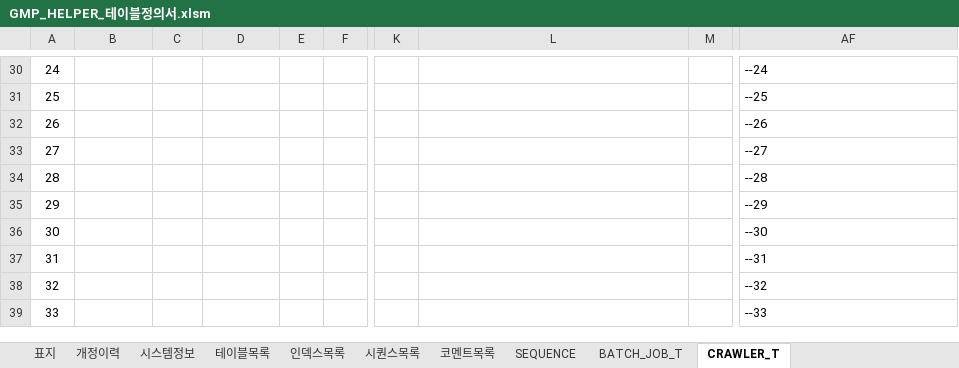
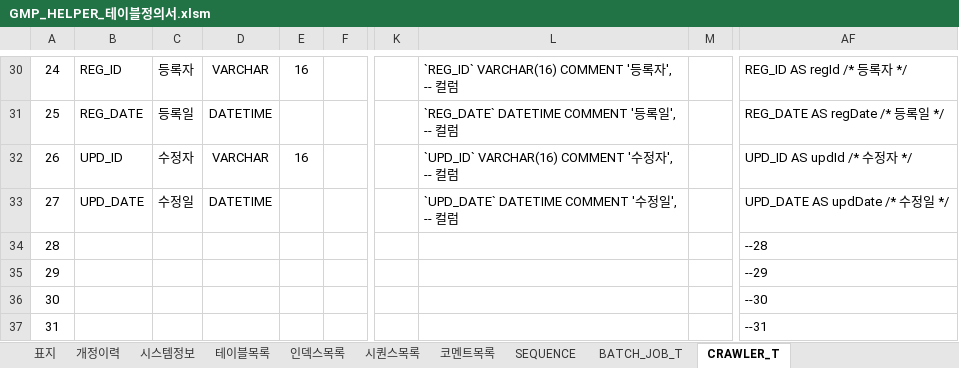
Before and after one commit to GreatMrPark/gmp, an Excel workbook: Helper/doc/GMP_HELPER_테이블정의서.xlsm, sheet CRAWLER_T, drawn as a sheet; only a part is shown, gaps mark what is left out; the shorter side is filled out with more unchanged rows; values as stored, in another font and other column widths than the file's, no borders; the diff covers the shown part only; the diff names each change by its address in the sheet, - before the commit and + after, or states it on an @@ line.

```diff
--- a/Helper/doc/GMP_HELPER_테이블정의서.xlsm (sheet CRAWLER_T)
+++ b/Helper/doc/GMP_HELPER_테이블정의서.xlsm (sheet CRAWLER_T)
-B30: (empty)
+B30: REG_ID
-C30: (empty)
+C30: 등록자
-D30: (empty)
+D30: VARCHAR
-E30: (empty)
+E30: 16
-L30: (empty)
+L30: `REG_ID` VARCHAR(16) COMMENT '등록자', -- 컬럼
-AF30: --24
+AF30: REG_ID AS regId /* 등록자 */
-B31: (empty)
+B31: REG_DATE
-C31: (empty)
+C31: 등록일
-D31: (empty)
+D31: DATETIME
-L31: (empty)
+L31: `REG_DATE` DATETIME COMMENT '등록일', -- 컬럼
-AF31: --25
+AF31: REG_DATE AS regDate /* 등록일 */
-B32: (empty)
+B32: UPD_ID
-C32: (empty)
+C32: 수정자
-D32: (empty)
+D32: VARCHAR
-E32: (empty)
+E32: 16
-L32: (empty)
+L32: `UPD_ID` VARCHAR(16) COMMENT '수정자', -- 컬럼
-AF32: --26
+AF32: UPD_ID AS updId /* 수정자 */
-B33: (empty)
+B33: UPD_DATE
-C33: (empty)
+C33: 수정일
-D33: (empty)
+D33: DATETIME
-L33: (empty)
+L33: `UPD_DATE` DATETIME COMMENT '수정일', -- 컬럼
-AF33: --27
+AF33: UPD_DATE AS updDate /* 수정일 */
```
Also changed, not shown: 102 edited cells elsewhere in this sheet, 10 other files.
